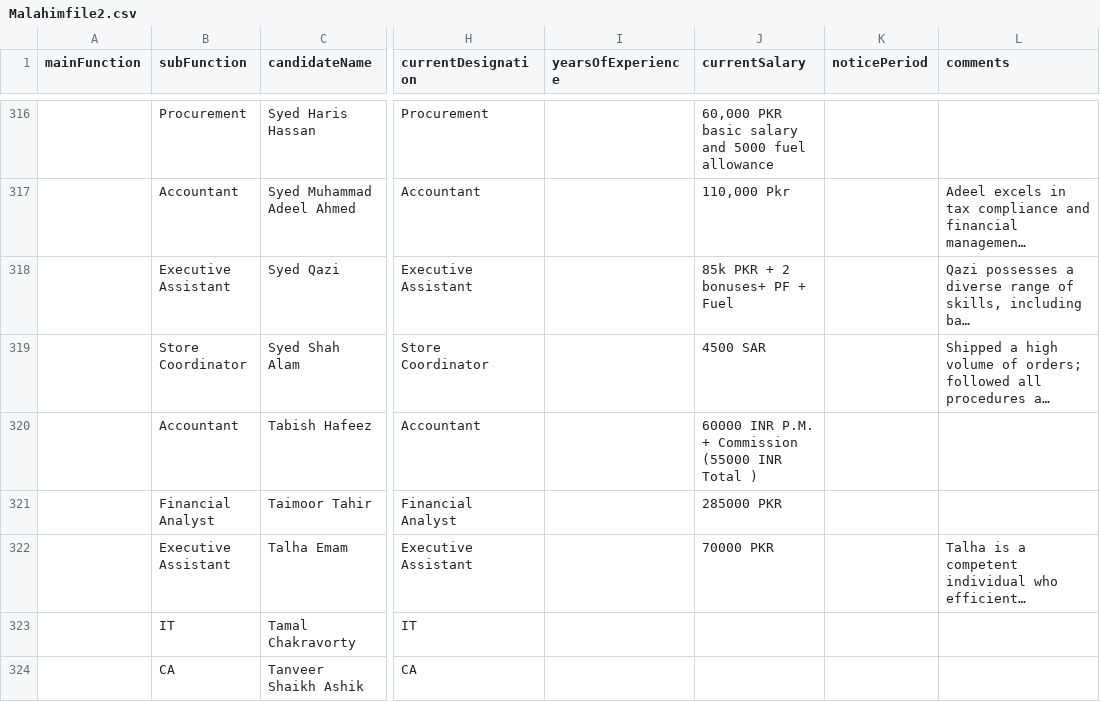
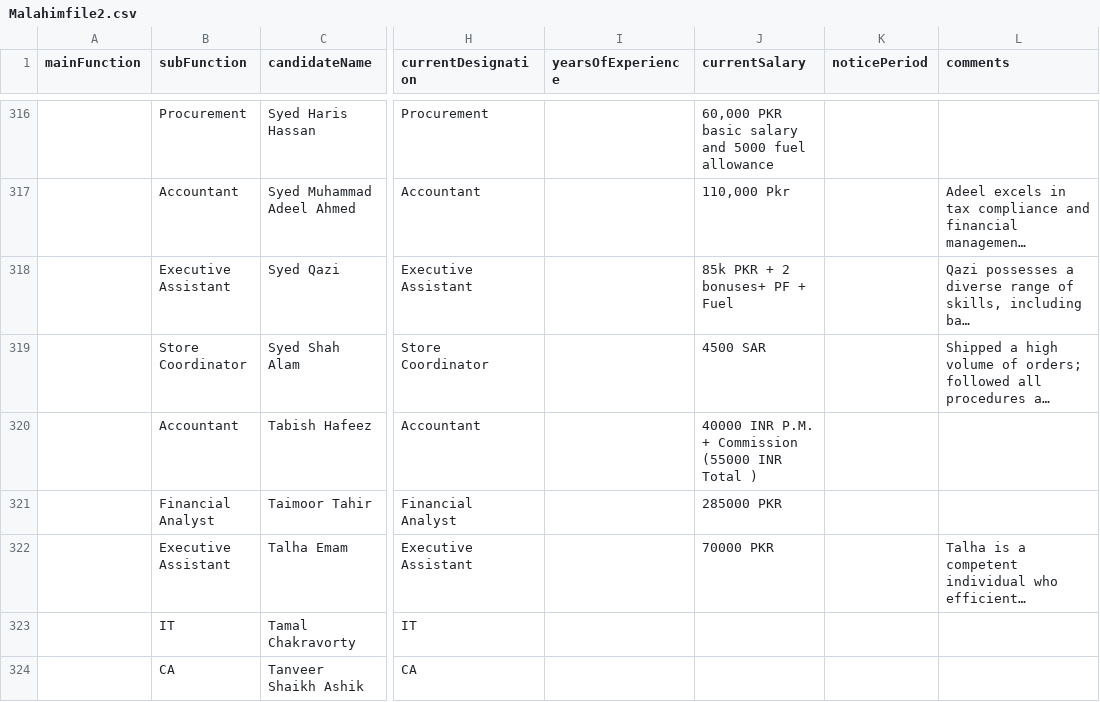
Before and after one commit to KARAN-SINGH19/ERP, a CSV file: backend/Malahimfile2.csv, drawn as a sheet; only a part is shown, gaps mark what is left out; long unchanged cells end in …; the diff covers the shown part only; the diff names each change by its address in the sheet, - before the commit and + after, or states it on an @@ line.

```diff
--- a/backend/Malahimfile2.csv
+++ b/backend/Malahimfile2.csv
-J320 (currentSalary): 60000 INR P.M.…
+J320 (currentSalary): 40000 INR P.M.…
```
Also changed, not shown: 32 edited cells elsewhere in this file, backend/clients.csv, 19 other files.
